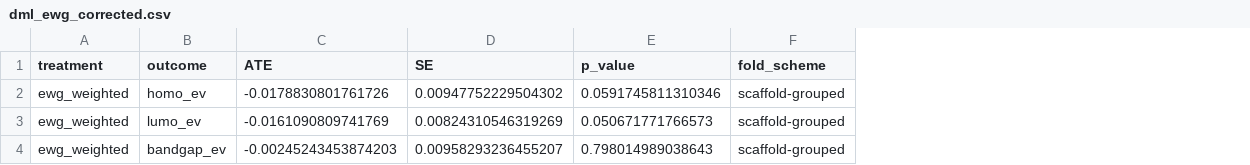
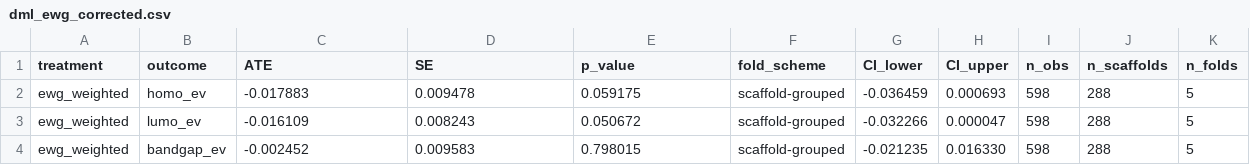
Before and after one commit to Bsamuel-tech/opv-causal-ml, a CSV file: results/tables/dml_ewg_corrected.csv, drawn as a sheet; the diff names each change by its address in the sheet, - before the commit and + after, or states it on an @@ line.

Commit message:
Audit fixes: causal-subset leakage, DML fold safety, README numbers corrected

```diff
--- a/results/tables/dml_ewg_corrected.csv
+++ b/results/tables/dml_ewg_corrected.csv
+column G (CI_lower), rows 2-4: -0.036459 | -0.032266 | -0.021235
+column H (CI_upper), rows 2-4: 0.000693 | 0.000047 | 0.016330
+column I (n_obs), rows 2-4: all 598
+column J (n_scaffolds), rows 2-4: all 288
+column K (n_folds), rows 2-4: all 5
-C2 (ATE): -0.0178830801761726
+C2 (ATE): -0.017883
-D2 (SE): 0.00947752229504302
+D2 (SE): 0.009478
-E2 (p_value): 0.0591745811310346
+E2 (p_value): 0.059175
-C3 (ATE): -0.0161090809741769
+C3 (ATE): -0.016109
-D3 (SE): 0.00824310546319269
+D3 (SE): 0.008243
-E3 (p_value): 0.050671771766573
+E3 (p_value): 0.050672
-C4 (ATE): -0.00245243453874203
+C4 (ATE): -0.002452
-D4 (SE): 0.00958293236455207
+D4 (SE): 0.009583
-E4 (p_value): 0.798014989038643
+E4 (p_value): 0.798015
```
Also changed, not shown: 4 other files.
